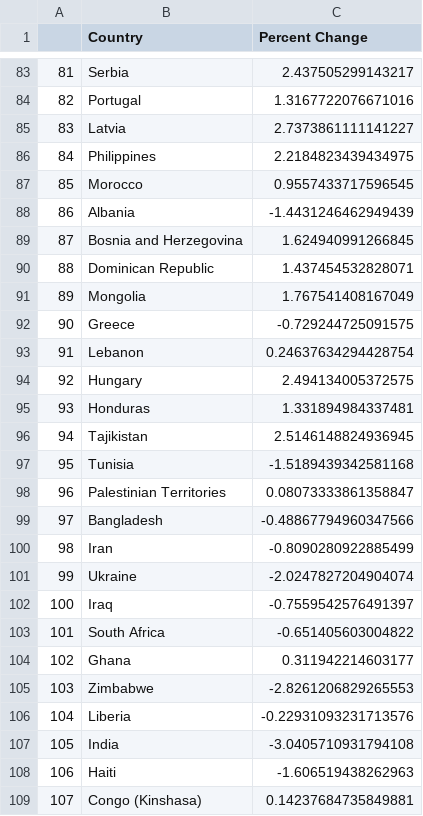
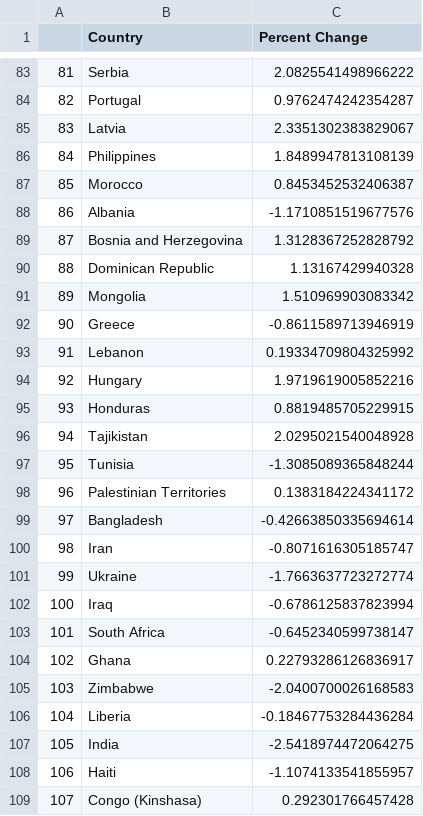
Before and after one commit to matthew-david-hawkins/world-happiness-report, a CSV file: Change_Summary_Tableau.csv, drawn as a sheet; only a part is shown, gaps mark what is left out; the diff covers the shown part only.

```diff
--- a/Change_Summary_Tableau.csv
+++ b/Change_Summary_Tableau.csv
@@ -83,27 +83,27 @@
-81,Serbia,2.437505299143217
-82,Portugal,1.3167722076671016
-83,Latvia,2.7373861111141227
-84,Philippines,2.2184823439434975
-85,Morocco,0.9557433717596545
-86,Albania,-1.4431246462949439
-87,Bosnia and Herzegovina,1.624940991266845
-88,Dominican Republic,1.437454532828071
-89,Mongolia,1.767541408167049
-90,Greece,-0.729244725091575
-91,Lebanon,0.24637634294428754
-92,Hungary,2.494134005372575
-93,Honduras,1.331894984337481
-94,Tajikistan,2.5146148824936945
-95,Tunisia,-1.5189439342581168
-96,Palestinian Territories,0.08073333861358847
-97,Bangladesh,-0.48867794960347566
-98,Iran,-0.8090280922885499
-99,Ukraine,-2.0247827204904074
-100,Iraq,-0.7559542576491397
-101,South Africa,-0.651405603004822
-102,Ghana,0.311942214603177
-103,Zimbabwe,-2.8261206829265553
-104,Liberia,-0.22931093231713576
-105,India,-3.0405710931794108
-106,Haiti,-1.606519438262963
-107,Congo (Kinshasa),0.14237684735849881
+81,Serbia,2.0825541498966222
+82,Portugal,0.9762474242354287
+83,Latvia,2.3351302383829067
+84,Philippines,1.8489947813108139
+85,Morocco,0.8453452532406387
+86,Albania,-1.1710851519677576
+87,Bosnia and Herzegovina,1.3128367252828792
+88,Dominican Republic,1.13167429940328
+89,Mongolia,1.510969903083342
+90,Greece,-0.8611589713946919
+91,Lebanon,0.19334709804325992
+92,Hungary,1.9719619005852216
+93,Honduras,0.8819485705229915
+94,Tajikistan,2.0295021540048928
+95,Tunisia,-1.3085089365848244
+96,Palestinian Territories,0.1383184224341172
+97,Bangladesh,-0.42663850335694614
+98,Iran,-0.8071616305185747
+99,Ukraine,-1.7663637723272774
+100,Iraq,-0.6786125837823994
+101,South Africa,-0.6452340599738147
+102,Ghana,0.22793286126836917
+103,Zimbabwe,-2.0400700026168583
+104,Liberia,-0.18467753284436284
+105,India,-2.5418974472064275
+106,Haiti,-1.1074133541855957
+107,Congo (Kinshasa),0.292301766457428
```
Also changed, not shown: 112 edited cells elsewhere in this file, Change_Summary.csv, 5 other files.
